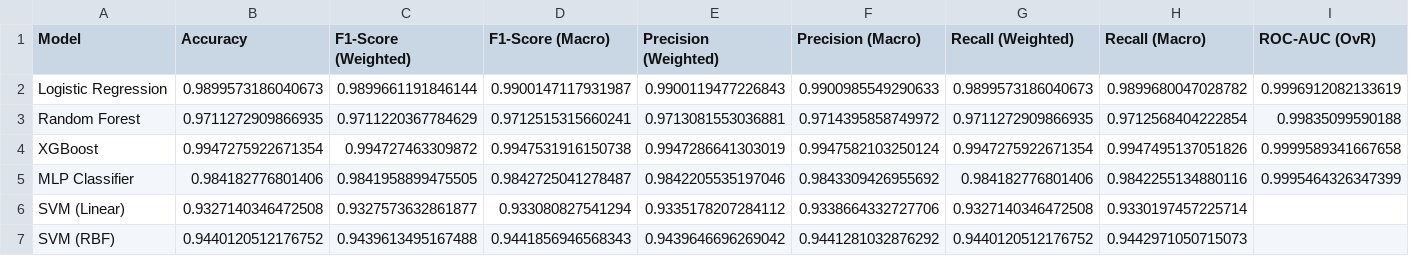
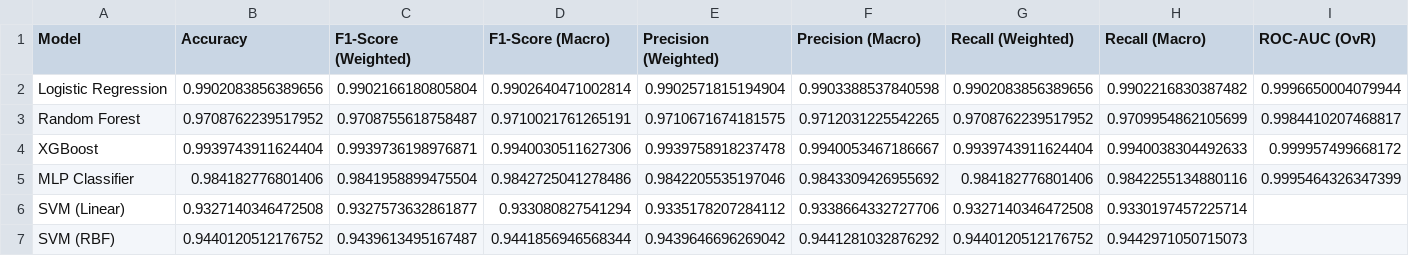
Before and after one commit to MuhammedFatihAsan/ML-Project, a CSV file: outputs/all_model_metrics_detailed.csv, drawn as a sheet.

```diff
--- a/outputs/all_model_metrics_detailed.csv
+++ b/outputs/all_model_metrics_detailed.csv
@@ -1,7 +1,7 @@
 Model,Accuracy,F1-Score (Weighted),F1-Score (Macro),Precision (Weighted),Precision (Macro),Recall (Weighted),Recall (Macro),ROC-AUC (OvR)
-Logistic Regression,0.9899573186040673,0.9899661191846144,0.9900147117931987,0.9900119477226843,0.9900985549290633,0.9899573186040673,0.9899680047028782,0.9996912082133619
-Random Forest,0.9711272909866935,0.9711220367784629,0.9712515315660241,0.9713081553036881,0.9714395858749972,0.9711272909866935,0.9712568404222854,0.99835099590188
-XGBoost,0.9947275922671354,0.994727463309872,0.9947531916150738,0.9947286641303019,0.9947582103250124,0.9947275922671354,0.9947495137051826,0.9999589341667658
-MLP Classifier,0.984182776801406,0.9841958899475505,0.9842725041278487,0.9842205535197046,0.9843309426955692,0.984182776801406,0.9842255134880116,0.9995464326347399
+Logistic Regression,0.9902083856389656,0.9902166180805804,0.9902640471002814,0.9902571815194904,0.9903388537840598,0.9902083856389656,0.9902216830387482,0.9996650004079944
+Random Forest,0.9708762239517952,0.9708755618758487,0.9710021761265191,0.9710671674181575,0.9712031225542265,0.9708762239517952,0.9709954862105699,0.9984410207468817
+XGBoost,0.9939743911624404,0.9939736198976871,0.9940030511627306,0.9939758918237478,0.9940053467186667,0.9939743911624404,0.9940038304492633,0.999957499668172
+MLP Classifier,0.984182776801406,0.9841958899475504,0.9842725041278486,0.9842205535197046,0.9843309426955692,0.984182776801406,0.9842255134880116,0.9995464326347399
 SVM (Linear),0.9327140346472508,0.9327573632861877,0.933080827541294,0.9335178207284112,0.9338664332727706,0.9327140346472508,0.9330197457225714,
-SVM (RBF),0.9440120512176752,0.9439613495167488,0.9441856946568343,0.9439646696269042,0.9441281032876292,0.9440120512176752,0.9442971050715073,
+SVM (RBF),0.9440120512176752,0.9439613495167487,0.9441856946568344,0.9439646696269042,0.9441281032876292,0.9440120512176752,0.9442971050715073,
```
Also changed, not shown: data/processed/logistic_regression_predictions.csv, data/processed/random_forest_feature_importance.csv, 39 other files.
